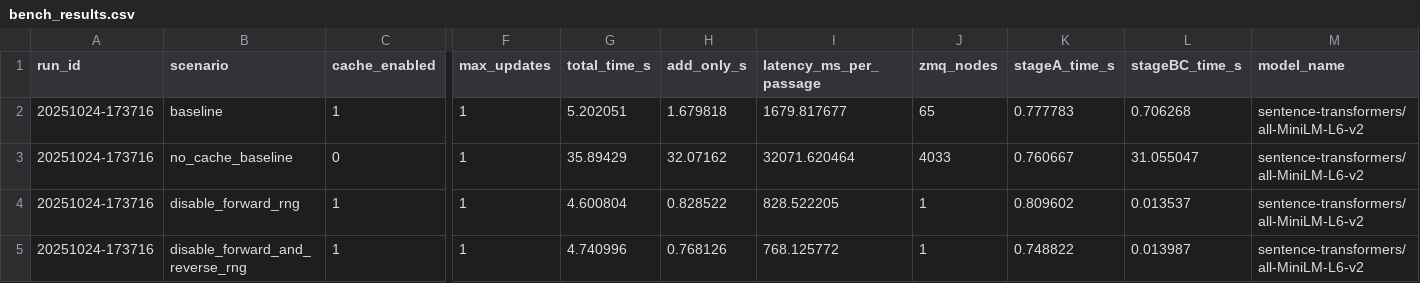
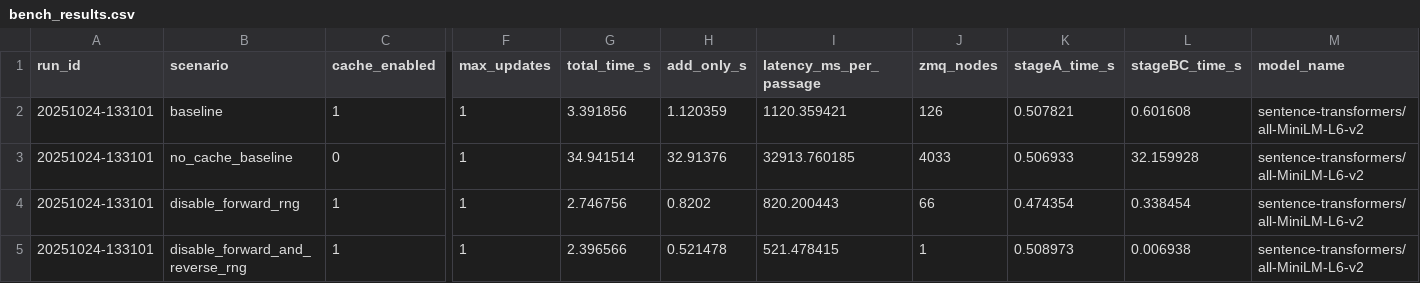
Before and after one commit to yichuan-w/LEANN, a CSV file: benchmarks/update/bench_results.csv, drawn as a sheet; only a part is shown, gaps mark what is left out; the diff names each change by its address in the sheet, - before the commit and + after, or states it on an @@ line.

```diff
--- a/benchmarks/update/bench_results.csv
+++ b/benchmarks/update/bench_results.csv
-A2:A5 (run_id): 20251024-173716
+A2:A5 (run_id): 20251024-133101
-G2 (total_time_s): 5.202051
+G2 (total_time_s): 3.391856
-H2 (add_only_s): 1.679818
+H2 (add_only_s): 1.120359
-I2 (latency_ms_per_passage): 1679.817677
+I2 (latency_ms_per_passage): 1120.359421
-J2 (zmq_nodes): 65
+J2 (zmq_nodes): 126
-K2 (stageA_time_s): 0.777783
+K2 (stageA_time_s): 0.507821
-L2 (stageBC_time_s): 0.706268
+L2 (stageBC_time_s): 0.601608
-G3 (total_time_s): 35.89429
+G3 (total_time_s): 34.941514
-H3 (add_only_s): 32.07162
+H3 (add_only_s): 32.91376
-I3 (latency_ms_per_passage): 32071.620464
+I3 (latency_ms_per_passage): 32913.760185
-K3 (stageA_time_s): 0.760667
+K3 (stageA_time_s): 0.506933
-L3 (stageBC_time_s): 31.055047
+L3 (stageBC_time_s): 32.159928
-G4 (total_time_s): 4.600804
+G4 (total_time_s): 2.746756
-H4 (add_only_s): 0.828522
+H4 (add_only_s): 0.8202
-I4 (latency_ms_per_passage): 828.522205
+I4 (latency_ms_per_passage): 820.200443
-J4 (zmq_nodes): 1
+J4 (zmq_nodes): 66
-K4 (stageA_time_s): 0.809602
+K4 (stageA_time_s): 0.474354
-L4 (stageBC_time_s): 0.013537
+L4 (stageBC_time_s): 0.338454
-G5 (total_time_s): 4.740996
+G5 (total_time_s): 2.396566
-H5 (add_only_s): 0.768126
+H5 (add_only_s): 0.521478
-I5 (latency_ms_per_passage): 768.125772
+I5 (latency_ms_per_passage): 521.478415
-K5 (stageA_time_s): 0.748822
+K5 (stageA_time_s): 0.508973
-L5 (stageBC_time_s): 0.013987
+L5 (stageBC_time_s): 0.006938
```
Also changed, not shown: benchmarks/update/offline_vs_update.csv, 4 other files.
